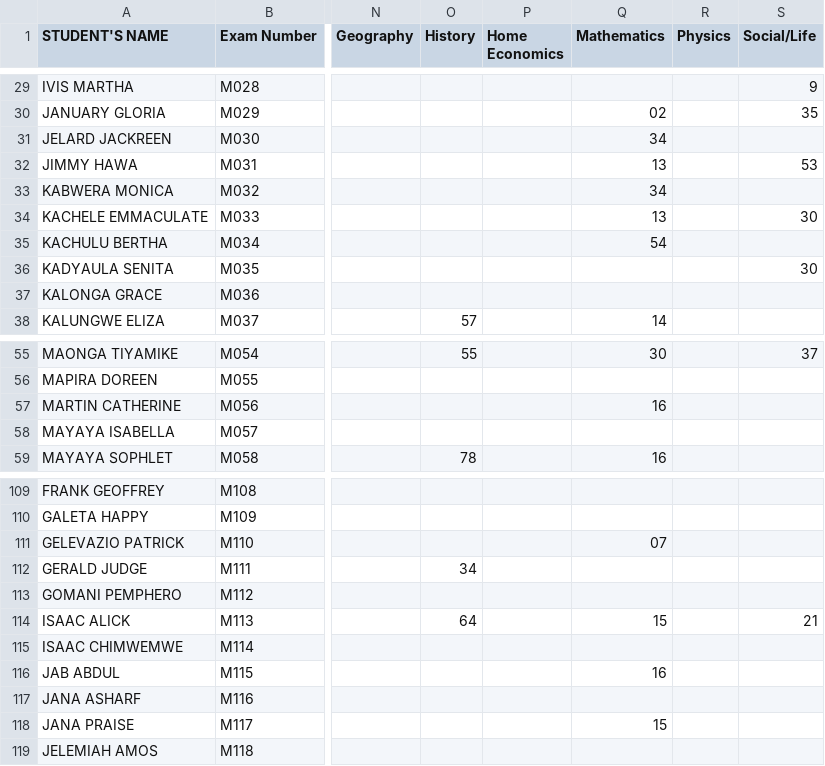
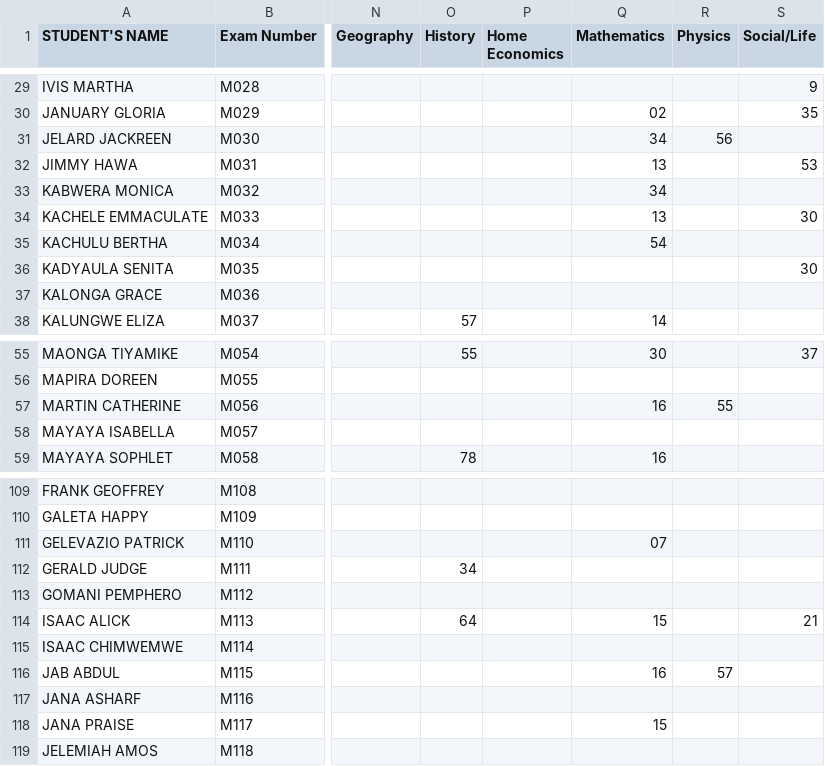
Before and after one commit to enitac/en1, a CSV file: form3.csv, drawn as a sheet; only a part is shown, gaps mark what is left out; the diff names each change by its address in the sheet, - before the commit and + after, or states it on an @@ line.

Commit message:
Update: form3 - Physics (8/15/2026, 8:42:59 AM)

```diff
--- a/form3.csv
+++ b/form3.csv
-R31 (Physics): (empty)
+R31 (Physics): 56
-R57 (Physics): (empty)
+R57 (Physics): 55
-R116 (Physics): (empty)
+R116 (Physics): 57
```
